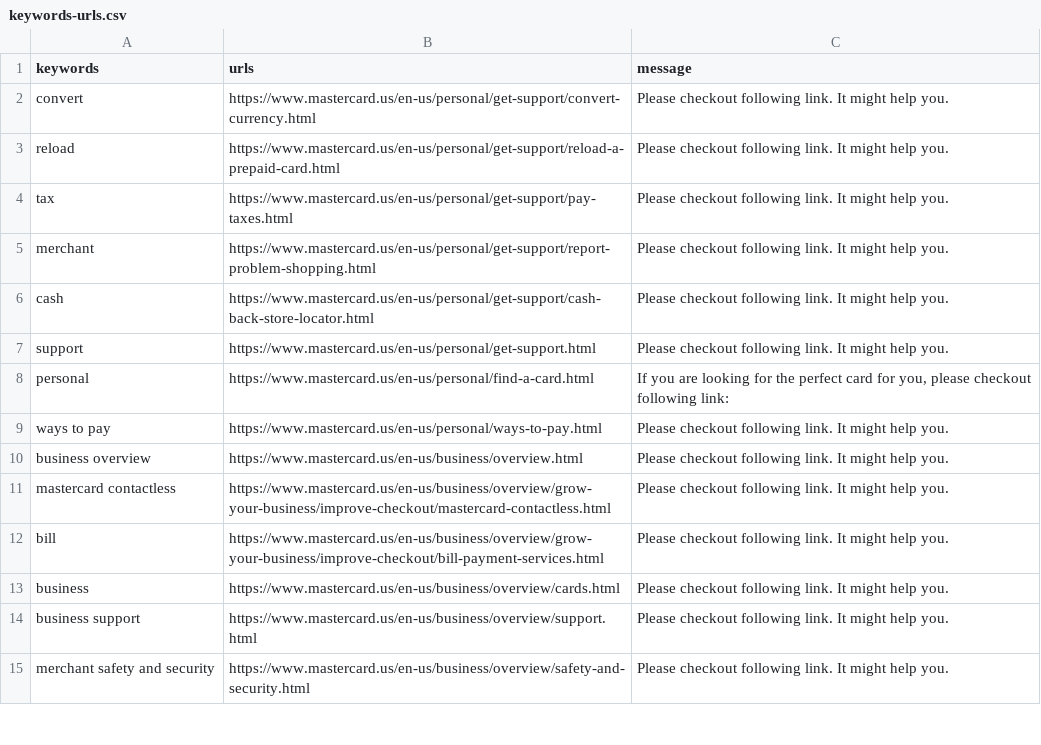
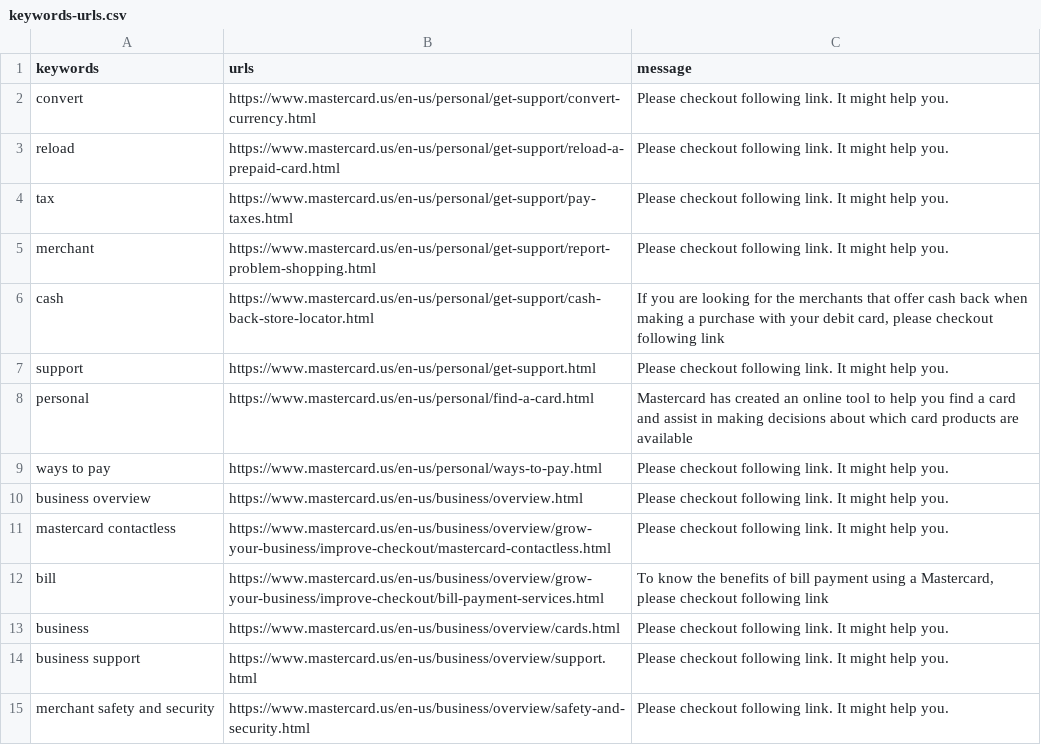
Before and after one commit to athlohangade/conversational-ai-bot, a CSV file: rasa-bot/lookup-files/keywords-urls.csv, drawn as a sheet; only a part is shown.

```diff
--- a/rasa-bot/lookup-files/keywords-urls.csv
+++ b/rasa-bot/lookup-files/keywords-urls.csv
@@ -5,5 +5,5 @@ tax,https://www.mastercard.us/en-us/personal/get-support/pay-taxes.html,"Please
 merchant,https://www.mastercard.us/en-us/personal/get-support/report-problem-shopping.html,"Please checkout following link. It might help you."
-cash,https://www.mastercard.us/en-us/personal/get-support/cash-back-store-locator.html,"Please checkout following link. It might help you."
+cash,https://www.mastercard.us/en-us/personal/get-support/cash-back-store-locator.html,"If you are looking for the merchants that offer cash back when making a purchase with your debit card, please checkout following link"
 support,https://www.mastercard.us/en-us/personal/get-support.html,"Please checkout following link. It might help you."
-personal,https://www.mastercard.us/en-us/personal/find-a-card.html,"If you are looking for the perfect card for you, please checkout following link:"
+personal,https://www.mastercard.us/en-us/personal/find-a-card.html,"Mastercard has created an online tool to help you find a card and assist in making decisions about which card products are available"
 ways to pay,https://www.mastercard.us/en-us/personal/ways-to-pay.html,"Please checkout following link. It might help you."
@@ -11,3 +11,3 @@ business overview,https://www.mastercard.us/en-us/business/overview.html,"Please
 mastercard contactless,https://www.mastercard.us/en-us/business/overview/grow-your-business/improve-checkout/mastercard-contactless.html,"Please checkout following link. It might help you."
-bill,https://www.mastercard.us/en-us/business/overview/grow-your-business/improve-checkout/bill-payment-services.html,"Please checkout following link. It might help you."
+bill,https://www.mastercard.us/en-us/business/overview/grow-your-business/improve-checkout/bill-payment-services.html,"To know the benefits of bill payment using a Mastercard, please checkout following link"
 business,https://www.mastercard.us/en-us/business/overview/cards.html,"Please checkout following link. It might help you."
```
Also changed, not shown: 1 other file.
